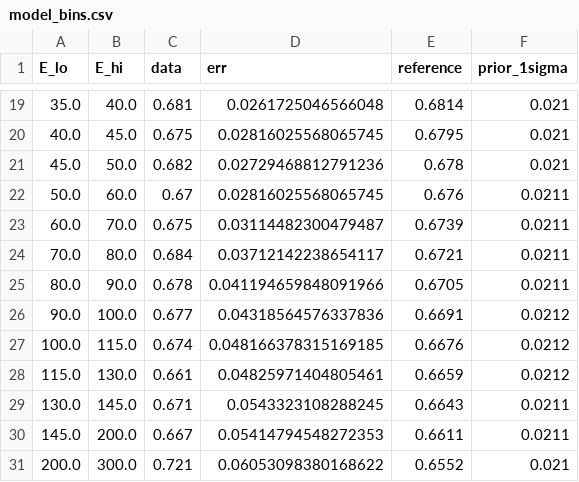
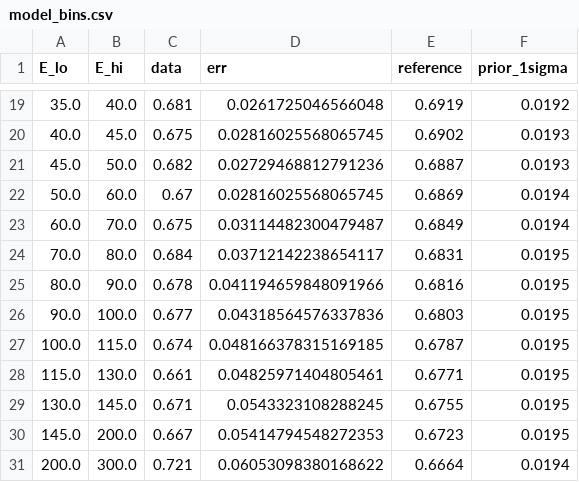
Before and after one commit to Newtrinos-org/newtrinos-verifications, a CSV file: entries/10.1016_j.physletb.2007.12.027/results/model_bins.csv, drawn as a sheet; only a part is shown, gaps mark what is left out; the diff covers the shown part only.

```diff
--- a/entries/10.1016_j.physletb.2007.12.027/results/model_bins.csv
+++ b/entries/10.1016_j.physletb.2007.12.027/results/model_bins.csv
@@ -19,13 +19,13 @@ E_lo,E_hi,data,err,reference,prior_1sigma
-35.0,40.0,0.681,0.0261725046566048,0.6814,0.021
-40.0,45.0,0.675,0.02816025568065745,0.6795,0.021
-45.0,50.0,0.682,0.02729468812791236,0.678,0.021
-50.0,60.0,0.67,0.02816025568065745,0.676,0.0211
-60.0,70.0,0.675,0.03114482300479487,0.6739,0.0211
-70.0,80.0,0.684,0.03712142238654117,0.6721,0.0211
-80.0,90.0,0.678,0.041194659848091966,0.6705,0.0211
-90.0,100.0,0.677,0.04318564576337836,0.6691,0.0212
-100.0,115.0,0.674,0.048166378315169185,0.6676,0.0212
-115.0,130.0,0.661,0.04825971404805461,0.6659,0.0212
-130.0,145.0,0.671,0.0543323108288245,0.6643,0.0211
-145.0,200.0,0.667,0.05414794548272353,0.6611,0.0211
-200.0,300.0,0.721,0.06053098380168622,0.6552,0.021
+35.0,40.0,0.681,0.0261725046566048,0.6919,0.0192
+40.0,45.0,0.675,0.02816025568065745,0.6902,0.0193
+45.0,50.0,0.682,0.02729468812791236,0.6887,0.0193
+50.0,60.0,0.67,0.02816025568065745,0.6869,0.0194
+60.0,70.0,0.675,0.03114482300479487,0.6849,0.0194
+70.0,80.0,0.684,0.03712142238654117,0.6831,0.0195
+80.0,90.0,0.678,0.041194659848091966,0.6816,0.0195
+90.0,100.0,0.677,0.04318564576337836,0.6803,0.0195
+100.0,115.0,0.674,0.048166378315169185,0.6787,0.0195
+115.0,130.0,0.661,0.04825971404805461,0.6771,0.0195
+130.0,145.0,0.671,0.0543323108288245,0.6755,0.0195
+145.0,200.0,0.667,0.05414794548272353,0.6723,0.0195
+200.0,300.0,0.721,0.06053098380168622,0.6664,0.0194
```
Also changed, not shown: 34 edited cells elsewhere in this file, entries/10.1016_j.physletb.2007.12.027/results/chi2.csv, 4 other files.
